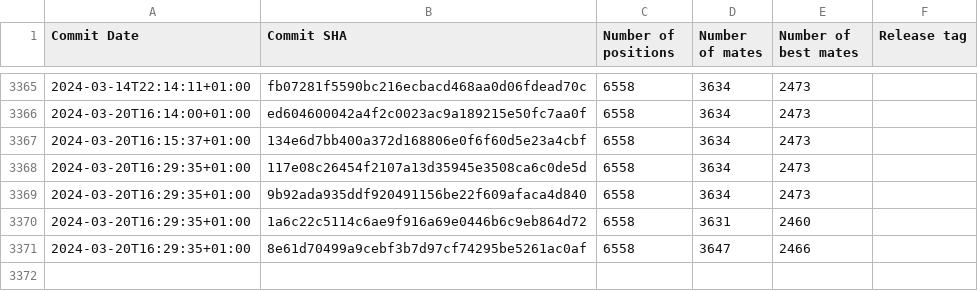
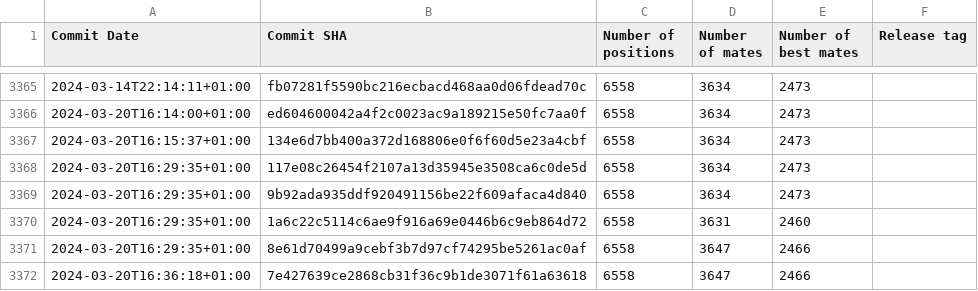
Before and after one commit to vondele/matetrack, a CSV file: matetrack1000000.csv, drawn as a sheet; only a part is shown, gaps mark what is left out.

```diff
--- a/matetrack1000000.csv
+++ b/matetrack1000000.csv
@@ -3371 +3371,2 @@ Commit Date,Commit SHA,Number of positions,Number of mates,Number of best mates,
 2024-03-20T16:29:35+01:00,8e61d70499a9cebf3b7d97cf74295be5261ac0af,6558,3647,2466,
+2024-03-20T16:36:18+01:00,7e427639ce2868cb31f36c9b1de3071f61a63618,6558,3647,2466,
```
Also changed, not shown: 2 other files.
